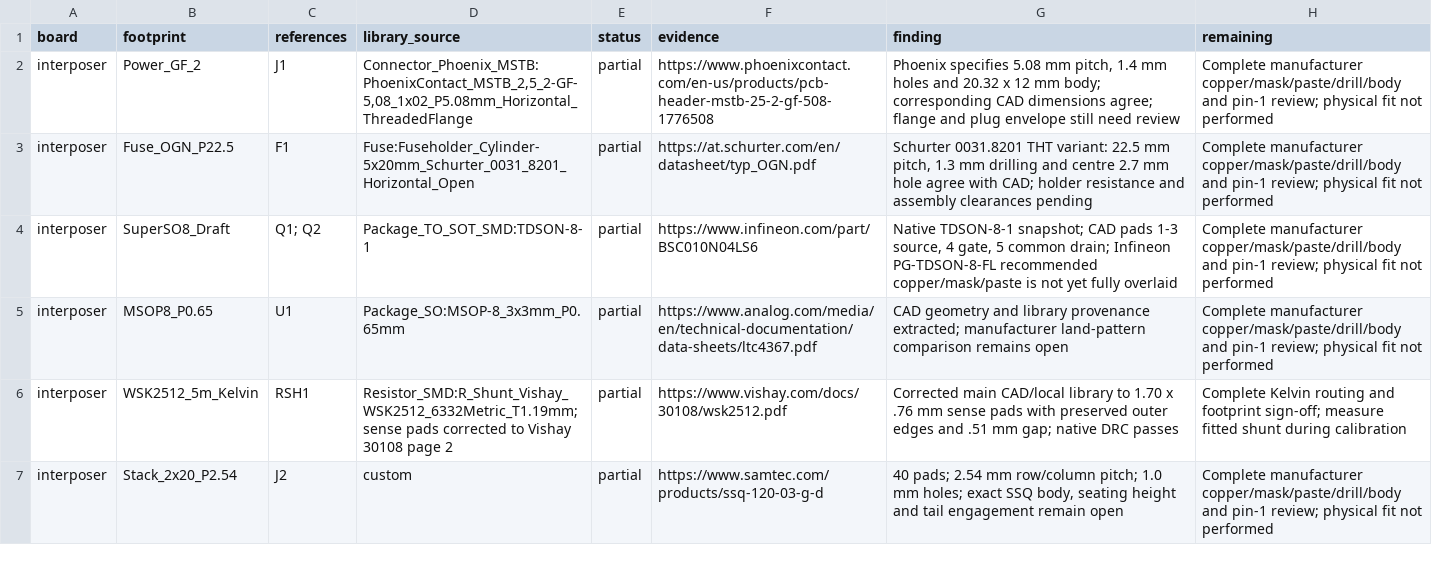
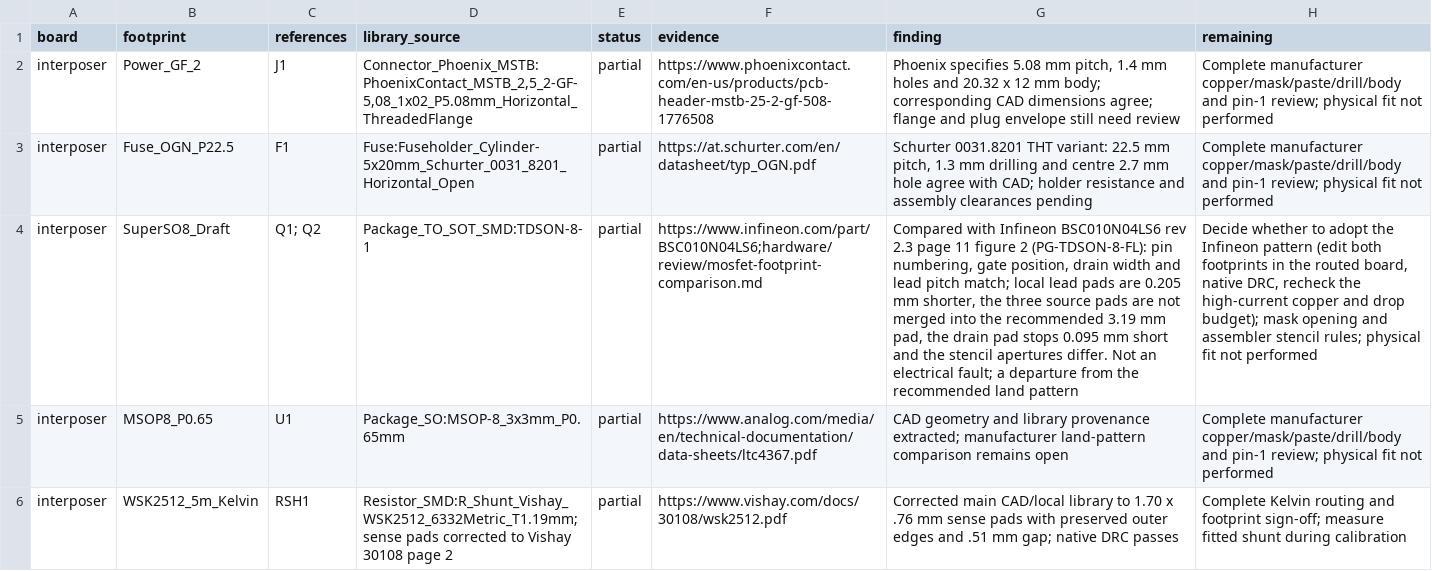
Before and after one commit to nherbaut/pico-power-sensor, a CSV file: hardware/review/footprint-review.csv, drawn as a sheet; only a part is shown; the shorter side is filled out with more unchanged rows; the diff names each change by its address in the sheet, - before the commit and + after, or states it on an @@ line.

```diff
--- a/hardware/review/footprint-review.csv
+++ b/hardware/review/footprint-review.csv
-F4 (evidence): https://www.infineon.com/part/BSC010N04LS6
+F4 (evidence): https://www.infineon.com/part/BSC010N04LS6;hardware/review/mosfet-footprint-comparison.md
-G4 (finding): Native TDSON-8-1 snapshot; CAD pads 1-3 source, 4 gate, 5 common drain; Infineon PG-TDSON-8-FL recommended copper/mask/paste is not yet fully overlaid
+G4 (finding): Compared with Infineon BSC010N04LS6 rev 2.3 page 11 figure 2 (PG-TDSON-8-FL): pin numbering, gate position, drain width and lead pitch match; local lead pads are 0.205 mm shorter, the three source pads are not merged into the recommended 3.19 mm pad, the drain pad stops 0.095 mm short and the stencil apertures differ. Not an electrical fault; a departure from the recommended land pattern
-H4 (remaining): Complete manufacturer copper/mask/paste/drill/body and pin-1 review; physical fit…
+H4 (remaining): Decide whether to adopt the Infineon pattern (edit both footprints in the routed board, native DRC, recheck the high-current copper and drop budget); mask opening and assembler stencil rules; physical fit…
```
Also changed, not shown: hardware/release-checklist.csv, 1 other file.
